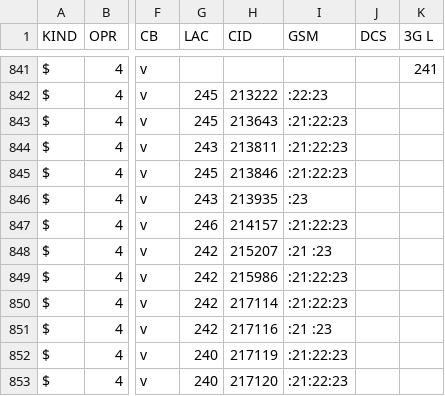
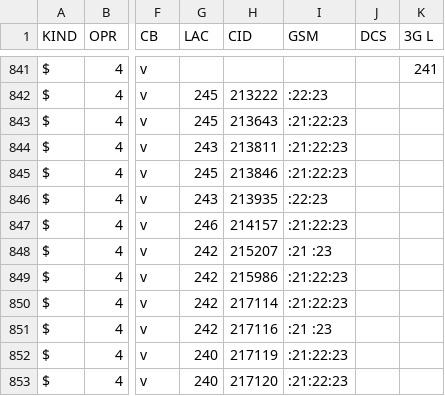
Before and after one commit to BYCellDatabase/csv, a CSV file: beCloud/Vitebsk.csv, drawn as a sheet; only a part is shown, gaps mark what is left out; the diff names each change by its address in the sheet, - before the commit and + after, or states it on an @@ line.

Commit message:
1 files | M beCloud/Vitebsk.csv

```diff
--- a/beCloud/Vitebsk.csv
+++ b/beCloud/Vitebsk.csv
-I846 (GSM): :23
+I846 (GSM): :22:23
```
